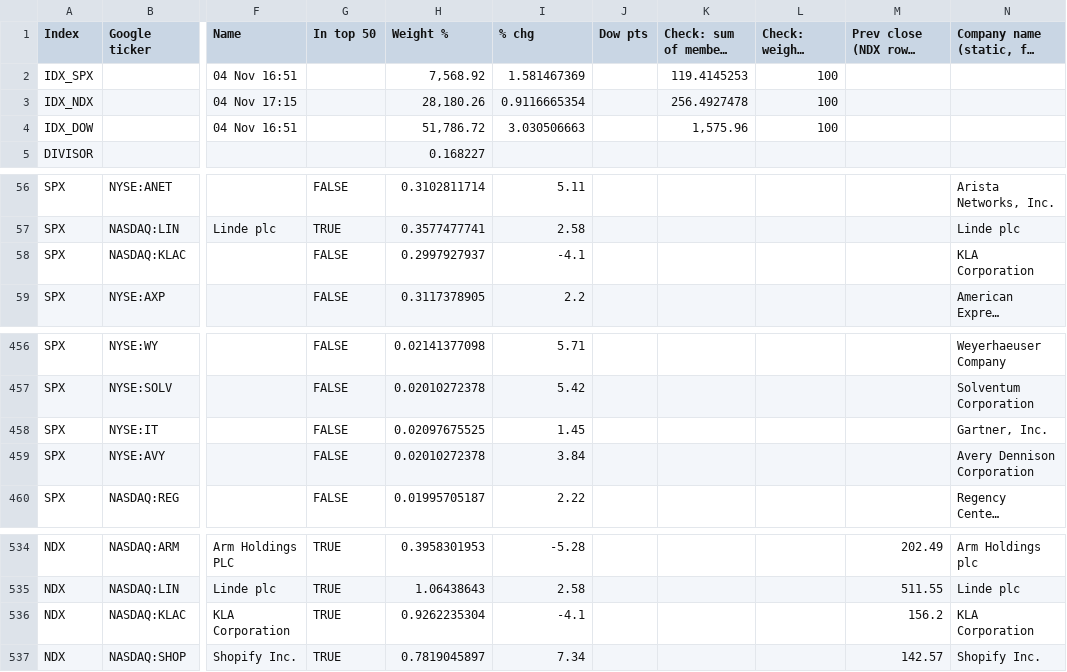
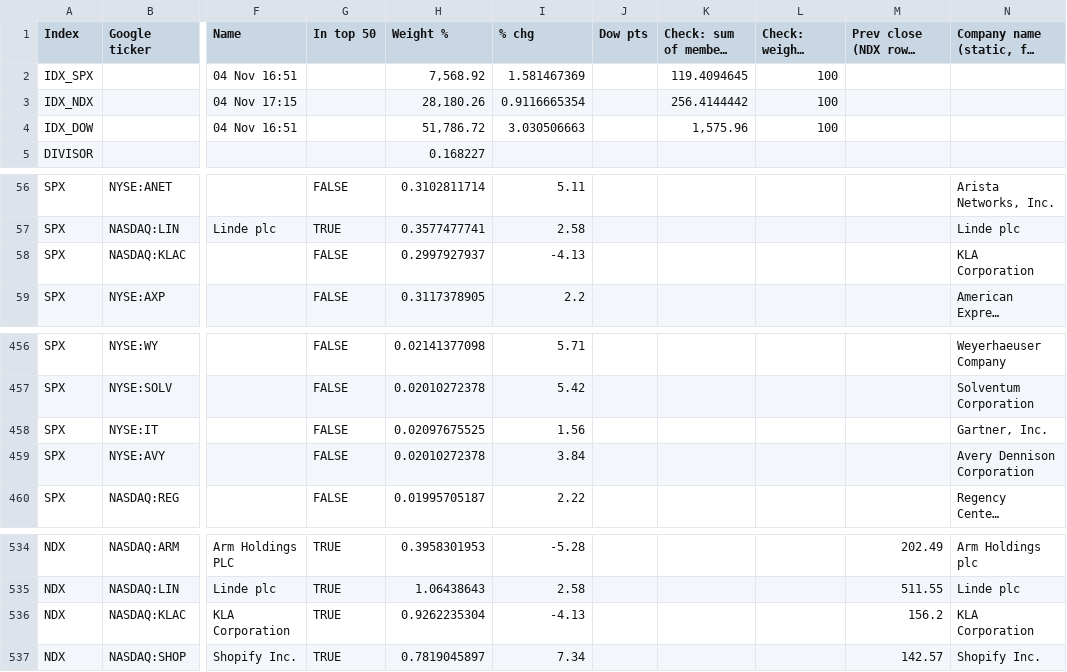
Before and after one commit to mrmikerbrown-maker/Pulse-Site-Demo-v1-Not-Public, a CSV file: last-session.csv, drawn as a sheet; only a part is shown, gaps mark what is left out; long unchanged cells end in …; the diff names each change by its address in the sheet, - before the commit and + after, or states it on an @@ line.

```diff
--- a/last-session.csv
+++ b/last-session.csv
-K2 (Check: sum of members (pts)): 119.4145253
+K2 (Check: sum of members (pts)): 119.4094645
-K3 (Check: sum of members (pts)): 256.4927478
+K3 (Check: sum of members (pts)): 256.4144442
-I58 (% chg): -4.1
+I58 (% chg): -4.13
-I458 (% chg): 1.45
+I458 (% chg): 1.56
-I536 (% chg): -4.1
+I536 (% chg): -4.13
```
